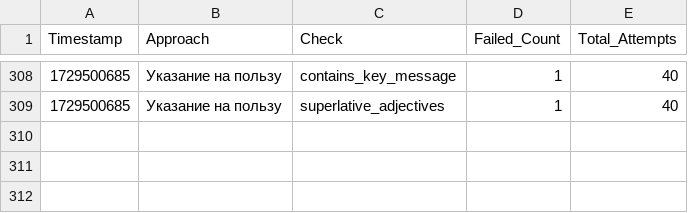
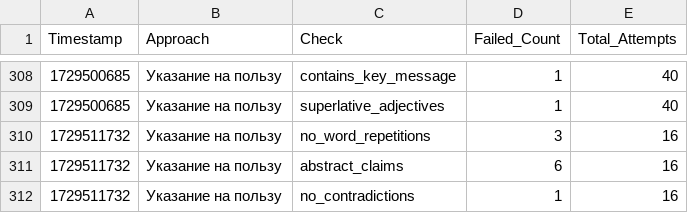
Before and after one commit to fruitpicker01/Storage_dev, a CSV file: checks.csv, drawn as a sheet; only a part is shown, gaps mark what is left out; the diff names each change by its address in the sheet, - before the commit and + after, or states it on an @@ line.

Commit message:
Обновление файла checks.csv

```diff
--- a/checks.csv
+++ b/checks.csv
+row 310: 1729511732 | Указание на пользу | no_word_repetitions | 3 | 16
+row 311: 1729511732 | Указание на пользу | abstract_claims | 6 | 16
+row 312: 1729511732 | Указание на пользу | no_contradictions | 1 | 16
```
